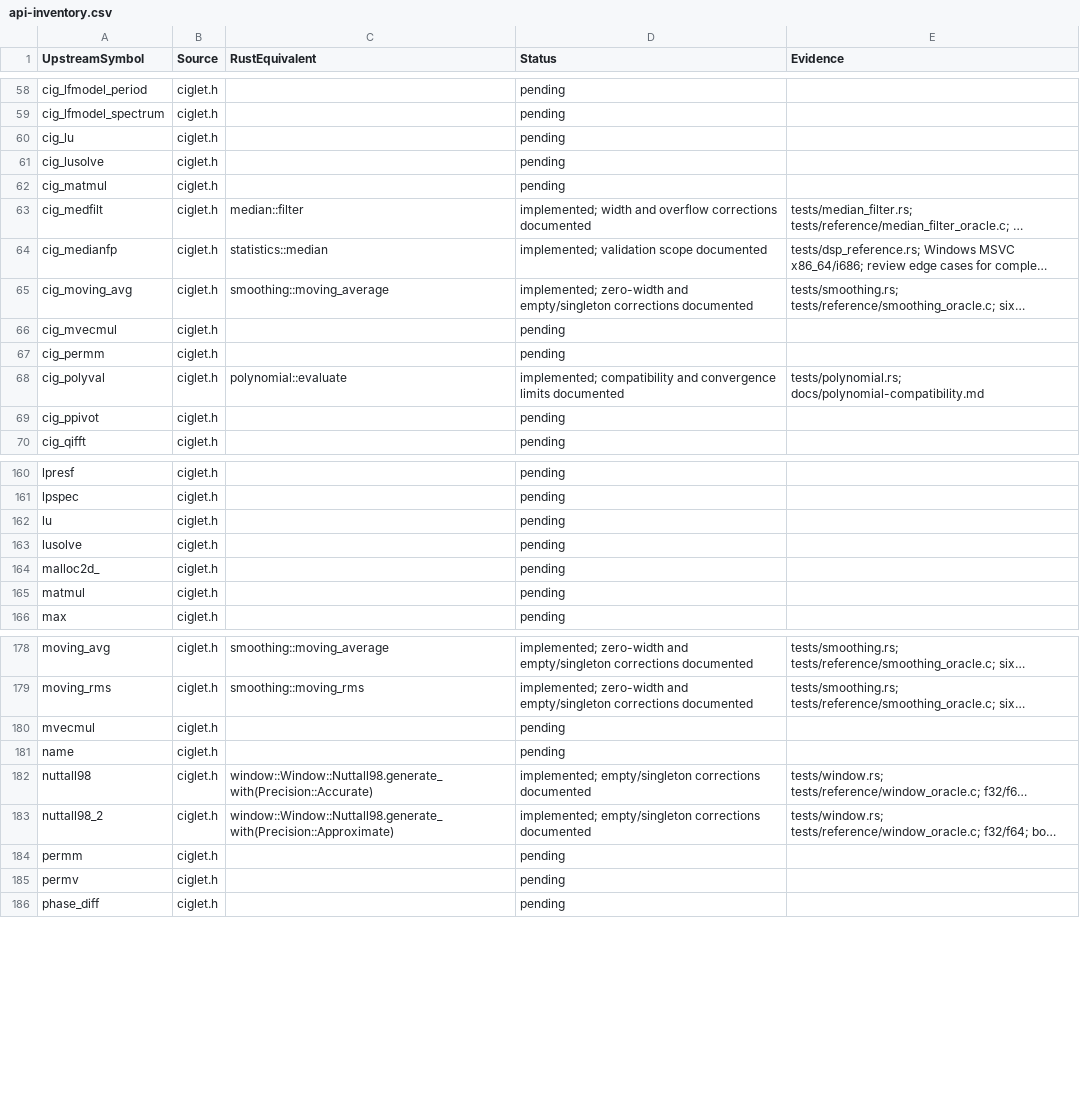
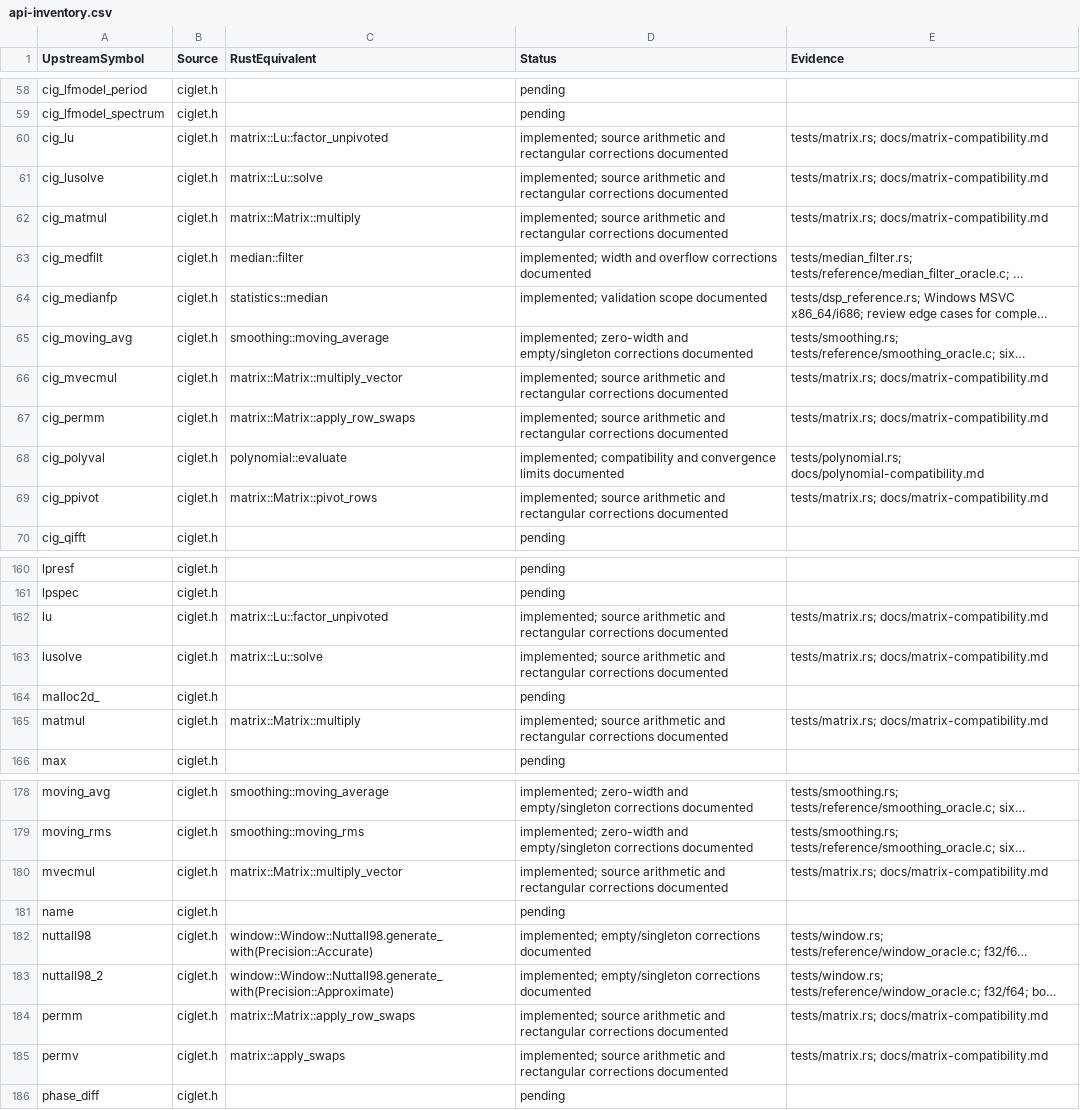
Before and after one commit to Lqm1/ciglet-rs, a CSV file: docs/api-inventory.csv, drawn as a sheet; only a part is shown, gaps mark what is left out; long unchanged cells end in …; the diff covers the shown part only; the diff names each change by its address in the sheet, - before the commit and + after, or states it on an @@ line.

Commit message:
feat: implement column-major matrices and pivoted LU solving

```diff
--- a/docs/api-inventory.csv
+++ b/docs/api-inventory.csv
-C60 (RustEquivalent): (empty)
+C60 (RustEquivalent): matrix::Lu::factor_unpivoted
-D60:D62 (Status): pending
+D60:D62 (Status): implemented; source arithmetic and rectangular corrections documented
-E60:E62 (Evidence): (empty)
+E60:E62 (Evidence): tests/matrix.rs; docs/matrix-compatibility.md
-C61 (RustEquivalent): (empty)
+C61 (RustEquivalent): matrix::Lu::solve
-C62 (RustEquivalent): (empty)
+C62 (RustEquivalent): matrix::Matrix::multiply
-C66 (RustEquivalent): (empty)
+C66 (RustEquivalent): matrix::Matrix::multiply_vector
-D66:D67 (Status): pending
+D66:D67 (Status): implemented; source arithmetic and rectangular corrections documented
-E66:E67 (Evidence): (empty)
+E66:E67 (Evidence): tests/matrix.rs; docs/matrix-compatibility.md
-C67 (RustEquivalent): (empty)
+C67 (RustEquivalent): matrix::Matrix::apply_row_swaps
-C69 (RustEquivalent): (empty)
+C69 (RustEquivalent): matrix::Matrix::pivot_rows
-D69 (Status): pending
+D69 (Status): implemented; source arithmetic and rectangular corrections documented
-E69 (Evidence): (empty)
+E69 (Evidence): tests/matrix.rs; docs/matrix-compatibility.md
-C162 (RustEquivalent): (empty)
+C162 (RustEquivalent): matrix::Lu::factor_unpivoted
-D162:D163 (Status): pending
+D162:D163 (Status): implemented; source arithmetic and rectangular corrections documented
-E162:E163 (Evidence): (empty)
+E162:E163 (Evidence): tests/matrix.rs; docs/matrix-compatibility.md
-C163 (RustEquivalent): (empty)
+C163 (RustEquivalent): matrix::Lu::solve
-C165 (RustEquivalent): (empty)
+C165 (RustEquivalent): matrix::Matrix::multiply
-D165 (Status): pending
+D165 (Status): implemented; source arithmetic and rectangular corrections documented
-E165 (Evidence): (empty)
+E165 (Evidence): tests/matrix.rs; docs/matrix-compatibility.md
-C180 (RustEquivalent): (empty)
+C180 (RustEquivalent): matrix::Matrix::multiply_vector
-D180 (Status): pending
+D180 (Status): implemented; source arithmetic and rectangular corrections documented
-E180 (Evidence): (empty)
+E180 (Evidence): tests/matrix.rs; docs/matrix-compatibility.md
-C184 (RustEquivalent): (empty)
+C184 (RustEquivalent): matrix::Matrix::apply_row_swaps
-D184:D185 (Status): pending
+D184:D185 (Status): implemented; source arithmetic and rectangular corrections documented
-E184:E185 (Evidence): (empty)
+E184:E185 (Evidence): tests/matrix.rs; docs/matrix-compatibility.md
-C185 (RustEquivalent): (empty)
+C185 (RustEquivalent): matrix::apply_swaps
```
Also changed, not shown: 9 edited cells elsewhere in this file, 16 other files.
